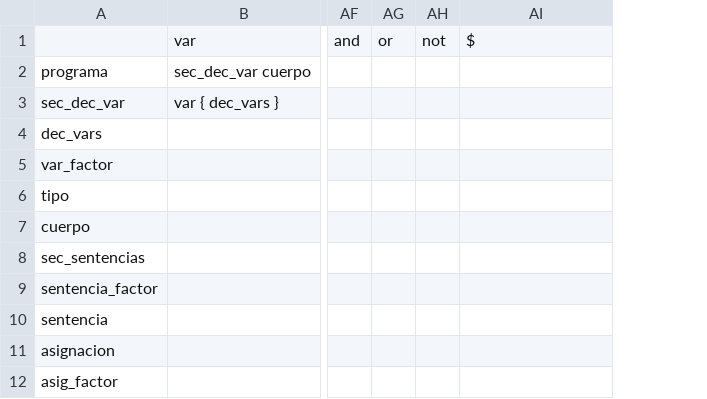
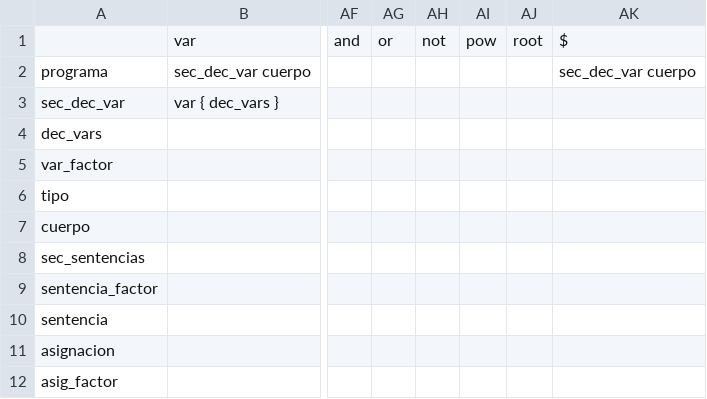
Before and after one commit to zvpyp/lenguaje_pro, a CSV file: TAS.csv, drawn as a sheet; only a part is shown, gaps mark what is left out; addresses are those after the commit; the diff names each change by its address in the sheet, - before the commit and + after, or states it on an @@ line.

```diff
--- a/TAS.csv
+++ b/TAS.csv
+column AI, row 1: pow
+column AJ, row 1: root
-AK2: (empty)
+AK2: sec_dec_var cuerpo
```
Also changed, not shown: 6 other files.
